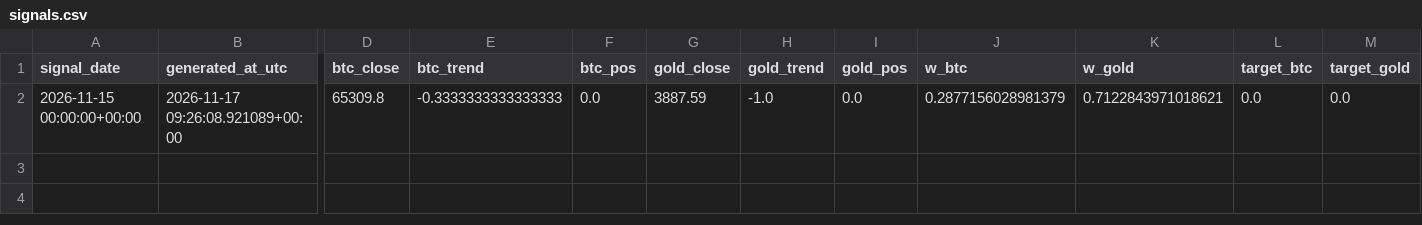
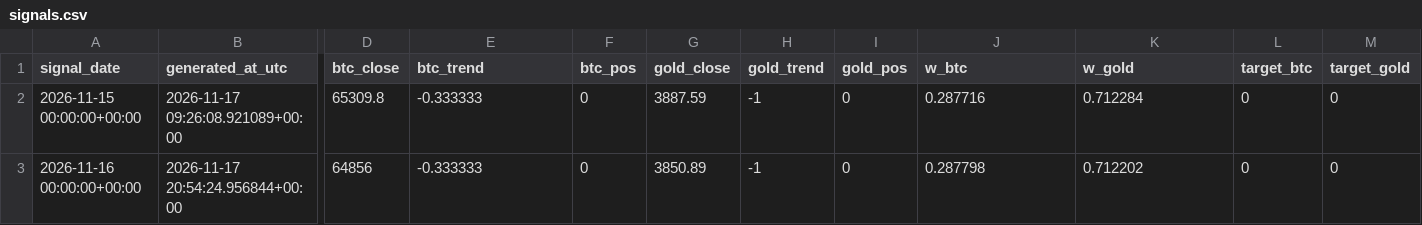
Before and after one commit to gary900213/claude, a CSV file: data/paper_v3/signals.csv, drawn as a sheet; only a part is shown, gaps mark what is left out; rows hold the shown columns only; the diff names each change by its address in the sheet, - before the commit and + after, or states it on an @@ line.

```diff
--- a/data/paper_v3/signals.csv
+++ b/data/paper_v3/signals.csv
-E2 (btc_trend): -0.3333333333333333
+E2 (btc_trend): -0.333333
-F2 (btc_pos): 0.0
+F2 (btc_pos): 0
-H2 (gold_trend): -1.0
+H2 (gold_trend): -1
-I2 (gold_pos): 0.0
+I2 (gold_pos): 0
-J2 (w_btc): 0.2877156028981379
+J2 (w_btc): 0.287716
-K2 (w_gold): 0.7122843971018621
+K2 (w_gold): 0.712284
-L2 (target_btc): 0.0
+L2 (target_btc): 0
-M2 (target_gold): 0.0
+M2 (target_gold): 0
+row 3: 2026-11-16 00:00:00+00:00 | 2026-11-17 20:54:24.956844+00:00 | 64856 | -0.333333 | 0 | 3850.89 | -1 | 0 | 0.287798 | 0.712202 | 0 | 0
```
Also changed, not shown: data/daily_summary.csv, data/etf_flows.csv, 21 other files.
